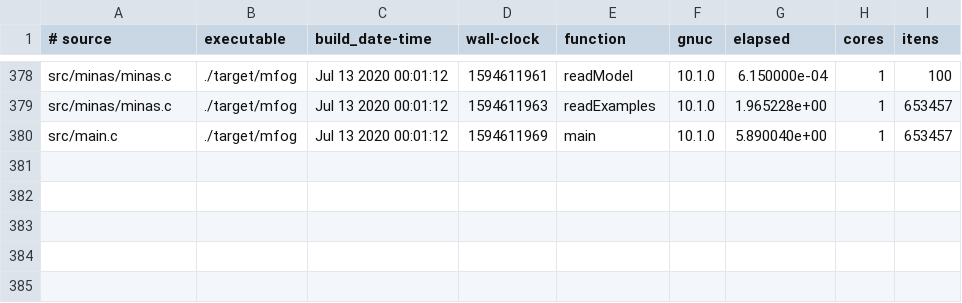
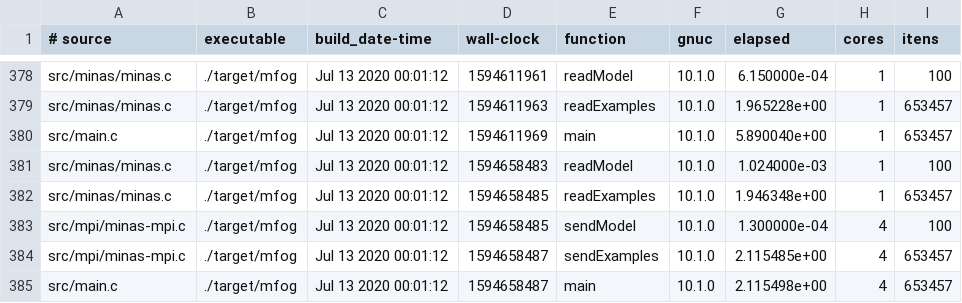
Before and after one commit to luis-puhl/minas-flink, a CSV file: mfog-mpi/experiments/timing.csv, drawn as a sheet; only a part is shown, gaps mark what is left out; the diff names each change by its address in the sheet, - before the commit and + after, or states it on an @@ line.

```diff
--- a/mfog-mpi/experiments/timing.csv
+++ b/mfog-mpi/experiments/timing.csv
+row 381: src/minas/minas.c | ./target/mfog | Jul 13 2020 00:01:12 | 1594658483 | readModel | 10.1.0 | 1.024000e-03 | 1 | 100
+row 382: src/minas/minas.c | ./target/mfog | Jul 13 2020 00:01:12 | 1594658485 | readExamples | 10.1.0 | 1.946348e+00 | 1 | 653457
+row 383: src/mpi/minas-mpi.c | ./target/mfog | Jul 13 2020 00:01:12 | 1594658485 | sendModel | 10.1.0 | 1.300000e-04 | 4 | 100
+row 384: src/mpi/minas-mpi.c | ./target/mfog | Jul 13 2020 00:01:12 | 1594658487 | sendExamples | 10.1.0 | 2.115485e+00 | 4 | 653457
+row 385: src/main.c | ./target/mfog | Jul 13 2020 00:01:12 | 1594658487 | main | 10.1.0 | 2.115498e+00 | 4 | 653457
```
Also changed, not shown: 5 other files.
